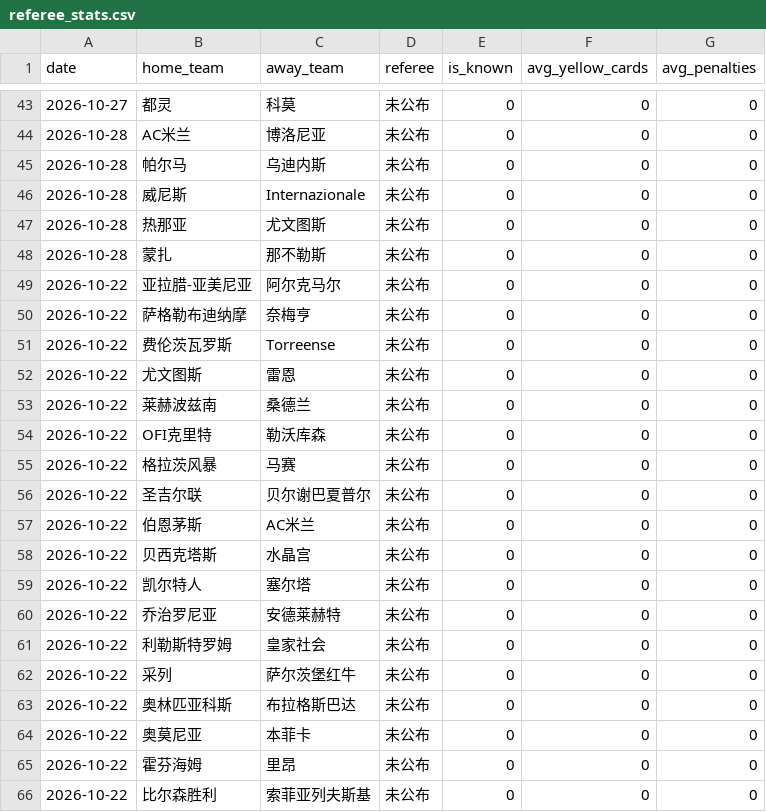
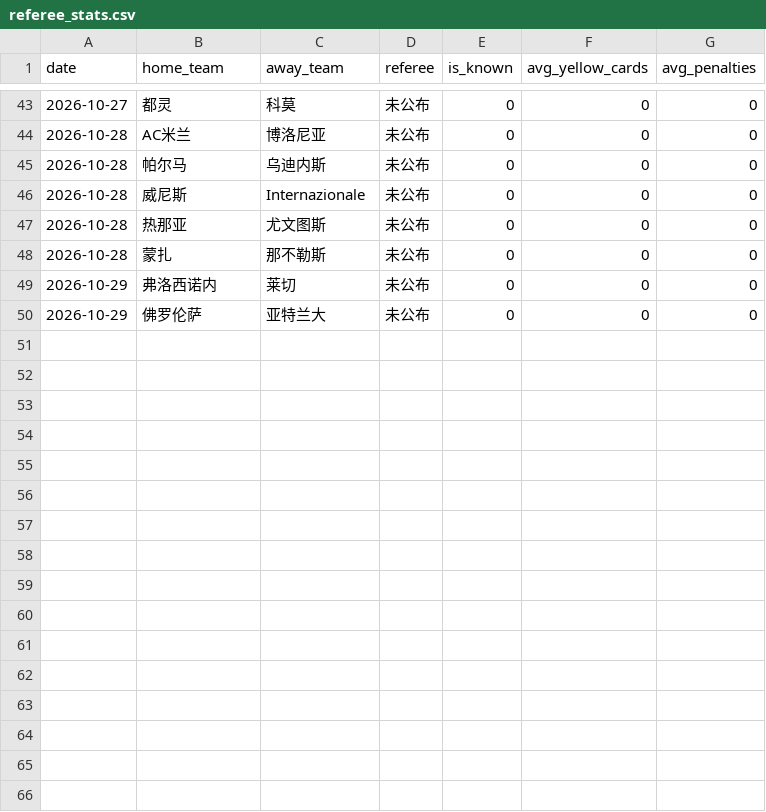
Before and after one commit to kejiqun/epl-prediction, a CSV file: referee_stats.csv, drawn as a sheet; only a part is shown, gaps mark what is left out.

```diff
--- a/referee_stats.csv
+++ b/referee_stats.csv
@@ -48,19 +48,3 @@
 2026-10-28,蒙扎,那不勒斯,未公布,0,0,0
-2026-10-22,亚拉腊-亚美尼亚,阿尔克马尔,未公布,0,0,0
-2026-10-22,萨格勒布迪纳摩,奈梅亨,未公布,0,0,0
-2026-10-22,费伦茨瓦罗斯,Torreense,未公布,0,0,0
-2026-10-22,尤文图斯,雷恩,未公布,0,0,0
-2026-10-22,莱赫波兹南,桑德兰,未公布,0,0,0
-2026-10-22,OFI克里特,勒沃库森,未公布,0,0,0
-2026-10-22,格拉茨风暴,马赛,未公布,0,0,0
-2026-10-22,圣吉尔联,贝尔谢巴夏普尔,未公布,0,0,0
-2026-10-22,伯恩茅斯,AC米兰,未公布,0,0,0
-2026-10-22,贝西克塔斯,水晶宫,未公布,0,0,0
-2026-10-22,凯尔特人,塞尔塔,未公布,0,0,0
-2026-10-22,乔治罗尼亚,安德莱赫特,未公布,0,0,0
-2026-10-22,利勒斯特罗姆,皇家社会,未公布,0,0,0
-2026-10-22,采列,萨尔茨堡红牛,未公布,0,0,0
-2026-10-22,奥林匹亚科斯,布拉格斯巴达,未公布,0,0,0
-2026-10-22,奥莫尼亚,本菲卡,未公布,0,0,0
-2026-10-22,霍芬海姆,里昂,未公布,0,0,0
-2026-10-22,比尔森胜利,索菲亚列夫斯基,未公布,0,0,0
+2026-10-29,弗洛西诺内,莱切,未公布,0,0,0
+2026-10-29,佛罗伦萨,亚特兰大,未公布,0,0,0
```
Also changed, not shown: daily_jczq_picks.csv, predictions_log.csv, 2 other files.
